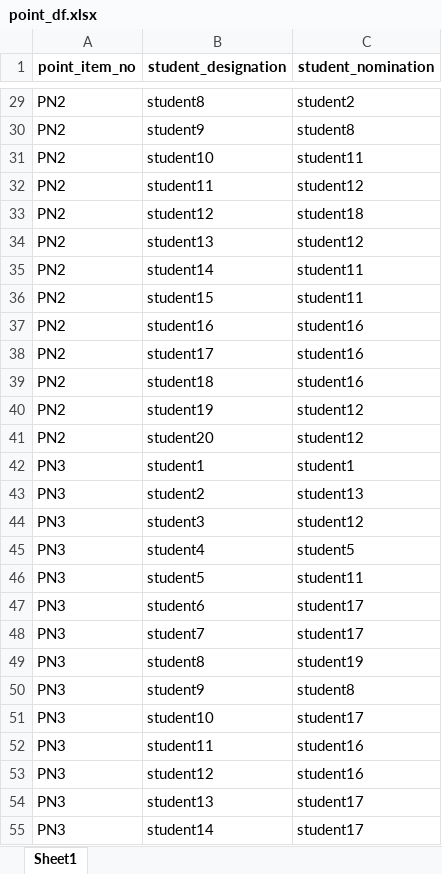
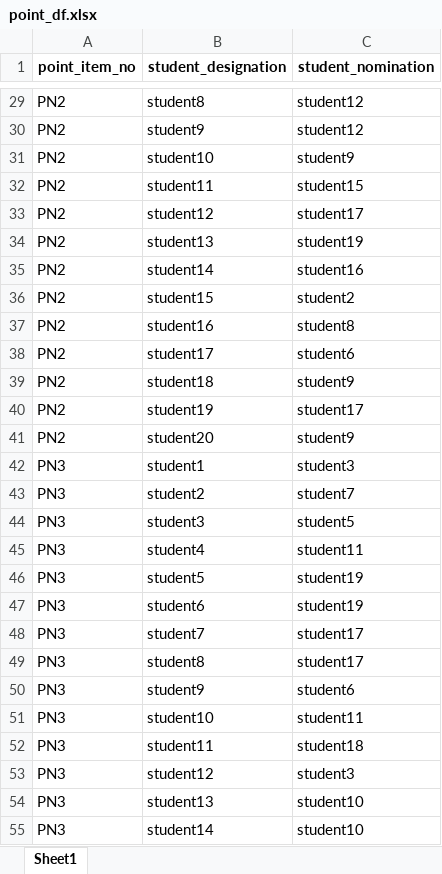
Before and after one commit to Byumin/peer, an Excel workbook: point_df.xlsx, sheet Sheet1, drawn as a sheet; only a part is shown, gaps mark what is left out; values as stored, in another font and other column widths than the file's, no borders; the diff covers the shown part only; the diff names each change by its address in the sheet, - before the commit and + after, or states it on an @@ line.

```diff
--- a/point_df.xlsx (sheet Sheet1)
+++ b/point_df.xlsx (sheet Sheet1)
-C29 (student_nomination): student2
+C29 (student_nomination): student12
-C30 (student_nomination): student8
+C30 (student_nomination): student12
-C31 (student_nomination): student11
+C31 (student_nomination): student9
-C32 (student_nomination): student12
+C32 (student_nomination): student15
-C33 (student_nomination): student18
+C33 (student_nomination): student17
-C34 (student_nomination): student12
+C34 (student_nomination): student19
-C35 (student_nomination): student11
+C35 (student_nomination): student16
-C36 (student_nomination): student11
+C36 (student_nomination): student2
-C37 (student_nomination): student16
+C37 (student_nomination): student8
-C38 (student_nomination): student16
+C38 (student_nomination): student6
-C39 (student_nomination): student16
+C39 (student_nomination): student9
-C40 (student_nomination): student12
+C40 (student_nomination): student17
-C41 (student_nomination): student12
+C41 (student_nomination): student9
-C42 (student_nomination): student1
+C42 (student_nomination): student3
-C43 (student_nomination): student13
+C43 (student_nomination): student7
-C44 (student_nomination): student12
+C44 (student_nomination): student5
-C45 (student_nomination): student5
+C45 (student_nomination): student11
-C46 (student_nomination): student11
+C46 (student_nomination): student19
-C47 (student_nomination): student17
+C47 (student_nomination): student19
-C49 (student_nomination): student19
+C49 (student_nomination): student17
-C50 (student_nomination): student8
+C50 (student_nomination): student6
-C51 (student_nomination): student17
+C51 (student_nomination): student11
-C52 (student_nomination): student16
+C52 (student_nomination): student18
-C53 (student_nomination): student16
+C53 (student_nomination): student3
-C54:C55 (student_nomination): student17
+C54:C55 (student_nomination): student10
```
Also changed, not shown: 331 edited cells elsewhere in this sheet, 250306_또래지명 검사 정리.xlsx, 5 other files.
